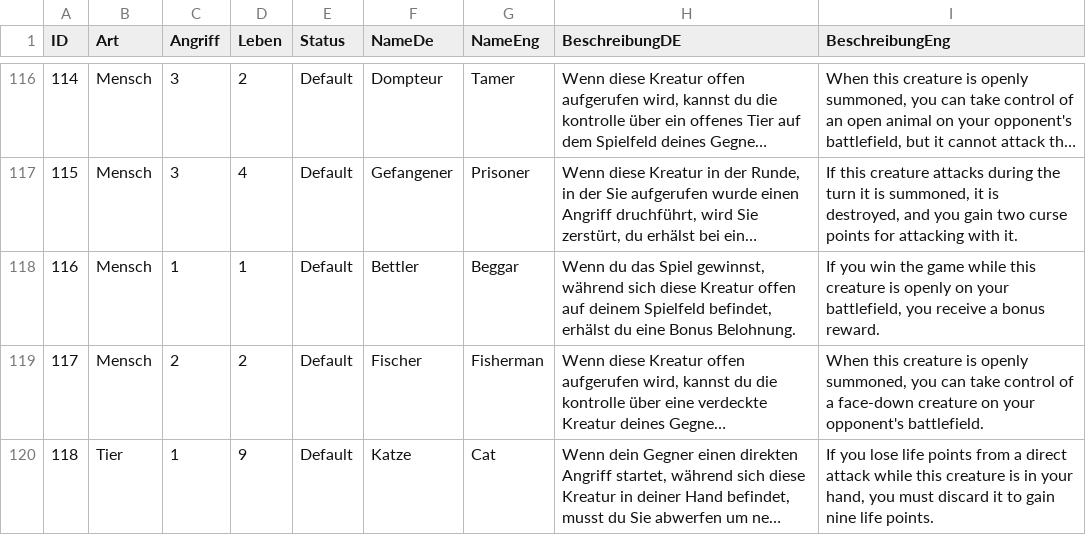
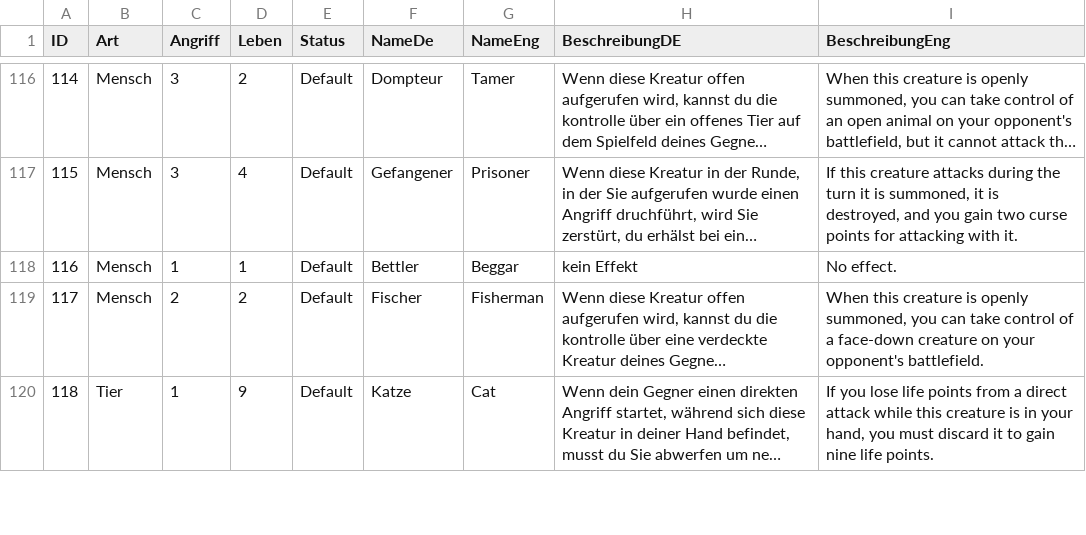
Before and after one commit to memodrs/cab-demov1, a CSV file: src/main/resources/cards/kreaturen.csv, drawn as a sheet; only a part is shown, gaps mark what is left out; long unchanged cells end in …; the diff names each change by its address in the sheet, - before the commit and + after, or states it on an @@ line.

Commit message:
text angepasst

```diff
--- a/src/main/resources/cards/kreaturen.csv
+++ b/src/main/resources/cards/kreaturen.csv
-H118 (BeschreibungDE): Wenn du das Spiel gewinnst, während sich diese Kreatur offen auf deinem Spielfeld befindet, erhälst du eine Bonus Belohnung.
+H118 (BeschreibungDE): kein Effekt
-I118 (BeschreibungEng): If you win the game while this creature is openly on your battlefield, you receive a bonus reward.
+I118 (BeschreibungEng): No effect.
```
